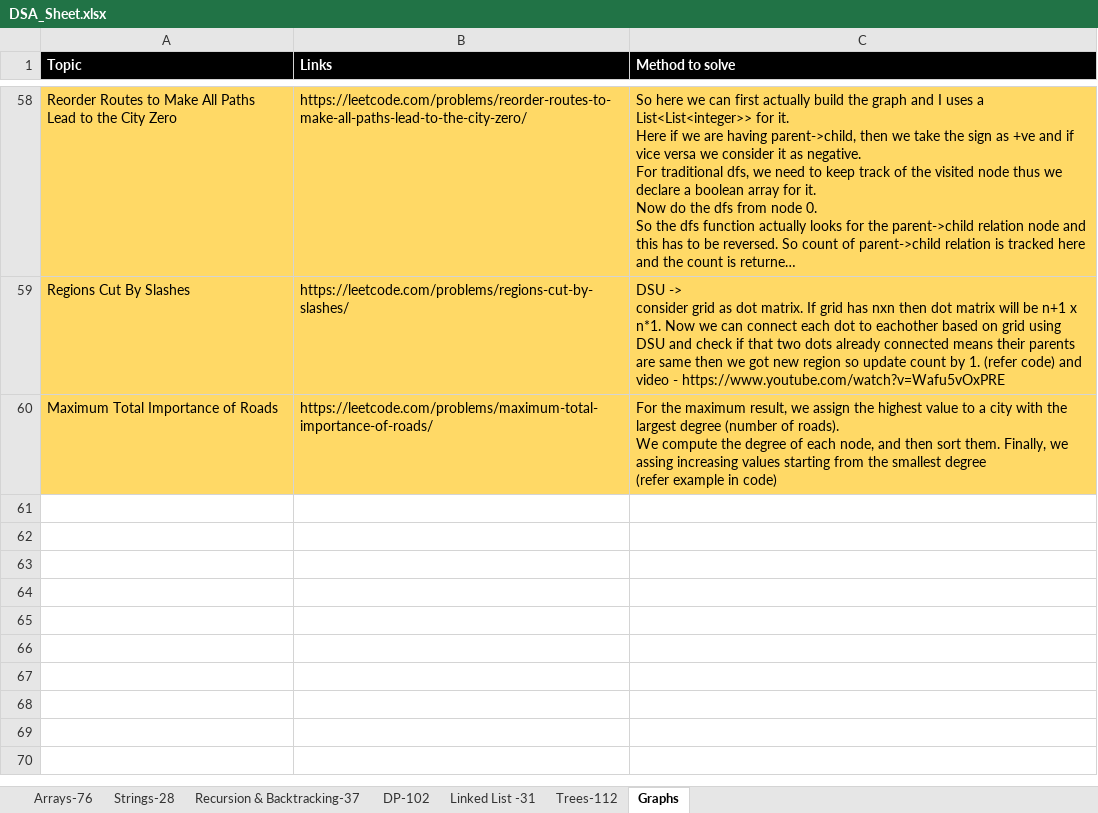
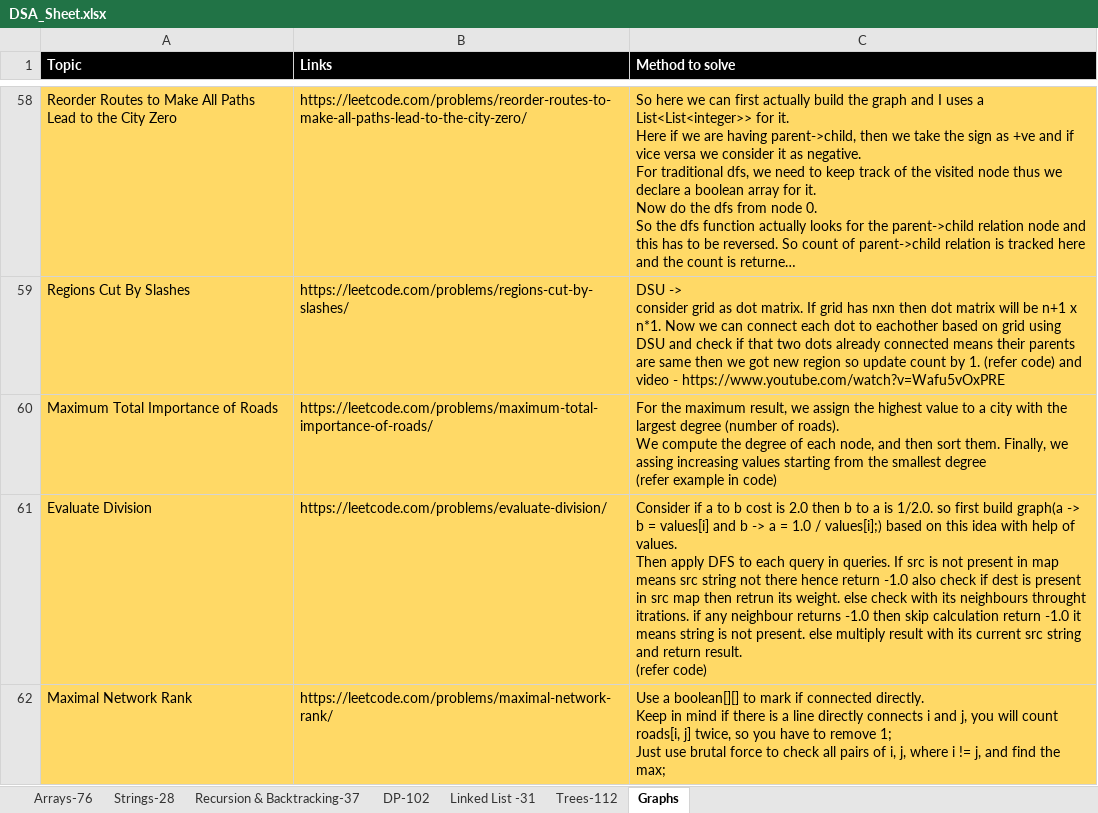
Before and after one commit to omkar1304/DSA-Leetcode, an Excel workbook: DSA_Sheet.xlsx, sheet Graphs, drawn as a sheet; only a part is shown, gaps mark what is left out; long unchanged cells end in …; values as stored, in another font and other column widths than the file's, no borders; ↵ is a line break in a cell; the diff names each change by its address in the sheet, - before the commit and + after, or states it on an @@ line.

```diff
--- a/DSA_Sheet.xlsx (sheet Graphs)
+++ b/DSA_Sheet.xlsx (sheet Graphs)
+row 61: Evaluate Division | https://leetcode.com/problems/evaluate-division/ | Consider if a to b cost is 2.0 then b to a is 1/2.0. so first build graph(a -> b = values[i] and b -> a = 1.0 / values[i];) based on this idea with help of values. ↵ Then apply DFS to each query in queries. If src is not present in map means src string not there hence return -1.0 also check if dest is present in src map then retrun its weight. else check with its neighbours throught itrations. if any neighbour returns -1.0 then skip calculation return -1.0 it means string is not present. else multiply result with its current src string and return result. ↵ (refer code)
+row 62: Maximal Network Rank | https://leetcode.com/problems/maximal-network-rank/ | Use a boolean[][] to mark if connected directly. ↵ Keep in mind if there is a line directly connects i and j, you will count roads[i, j] twice, so you have to remove 1; ↵ Just use brutal force to check all pairs of i, j, where i != j, and find the max;
```
Also changed, not shown: 2 other files.
